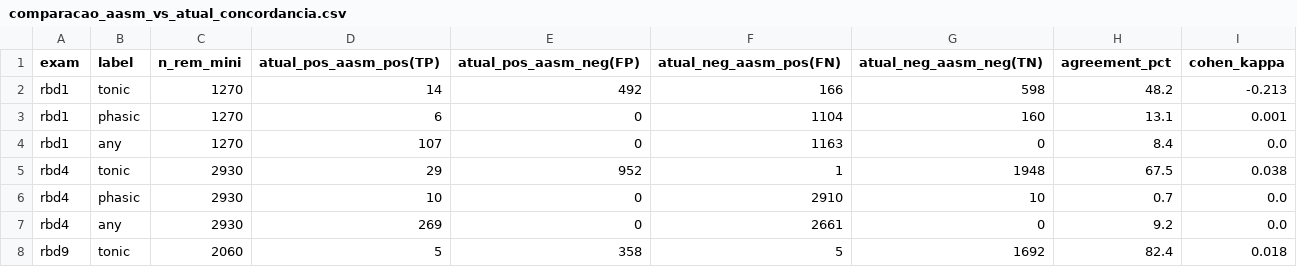
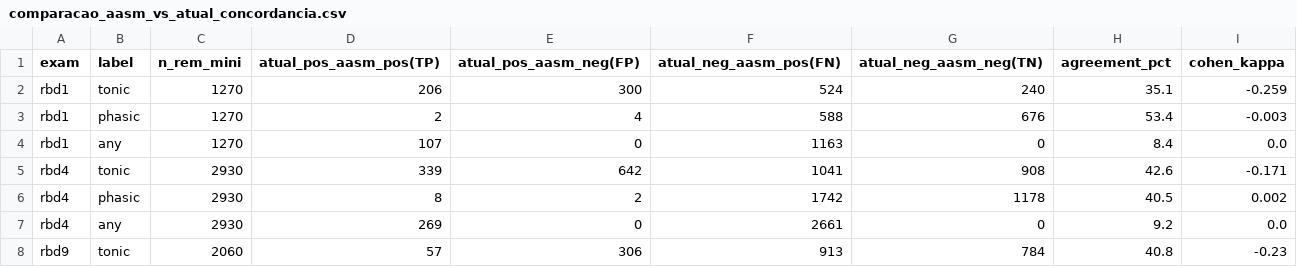
Before and after one commit to fernandososter/RWSA, a CSV file: docs/comparacao_aasm_vs_atual_concordancia.csv, drawn as a sheet; only a part is shown; the diff covers the shown part only.

```diff
--- a/docs/comparacao_aasm_vs_atual_concordancia.csv
+++ b/docs/comparacao_aasm_vs_atual_concordancia.csv
@@ -1,8 +1,8 @@
 exam,label,n_rem_mini,atual_pos_aasm_pos(TP),atual_pos_aasm_neg(FP),atual_neg_aasm_pos(FN),atual_neg_aasm_neg(TN),agreement_pct,cohen_kappa
-rbd1,tonic,1270,14,492,166,598,48.2,-0.213
-rbd1,phasic,1270,6,0,1104,160,13.1,0.001
+rbd1,tonic,1270,206,300,524,240,35.1,-0.259
+rbd1,phasic,1270,2,4,588,676,53.4,-0.003
 rbd1,any,1270,107,0,1163,0,8.4,0.0
-rbd4,tonic,2930,29,952,1,1948,67.5,0.038
-rbd4,phasic,2930,10,0,2910,10,0.7,0.0
+rbd4,tonic,2930,339,642,1041,908,42.6,-0.171
+rbd4,phasic,2930,8,2,1742,1178,40.5,0.002
 rbd4,any,2930,269,0,2661,0,9.2,0.0
-rbd9,tonic,2060,5,358,5,1692,82.4,0.018
+rbd9,tonic,2060,57,306,913,784,40.8,-0.23
```
Also changed, not shown: 35 edited cells elsewhere in this file, docs/comparacao_aasm_vs_atual_resumo.csv, 20 other files.
